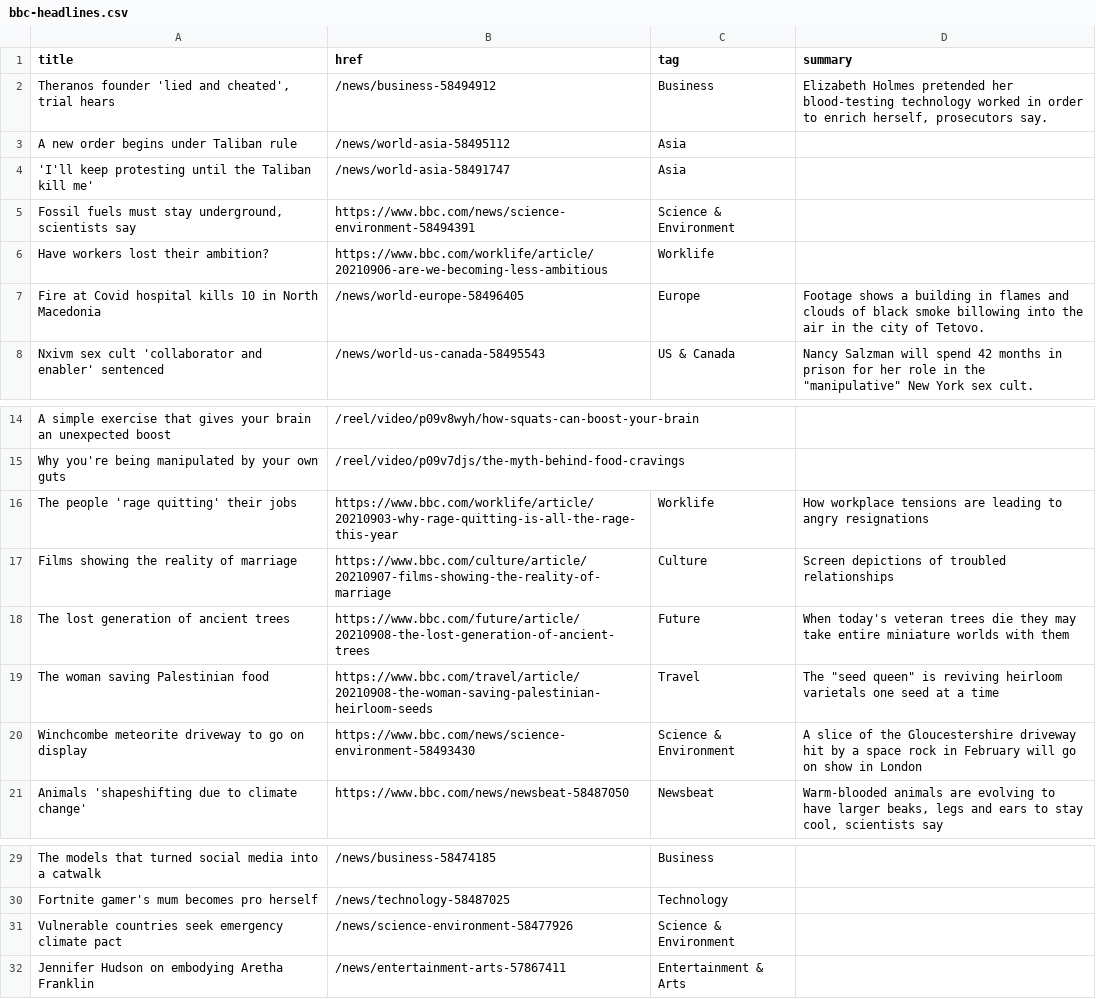
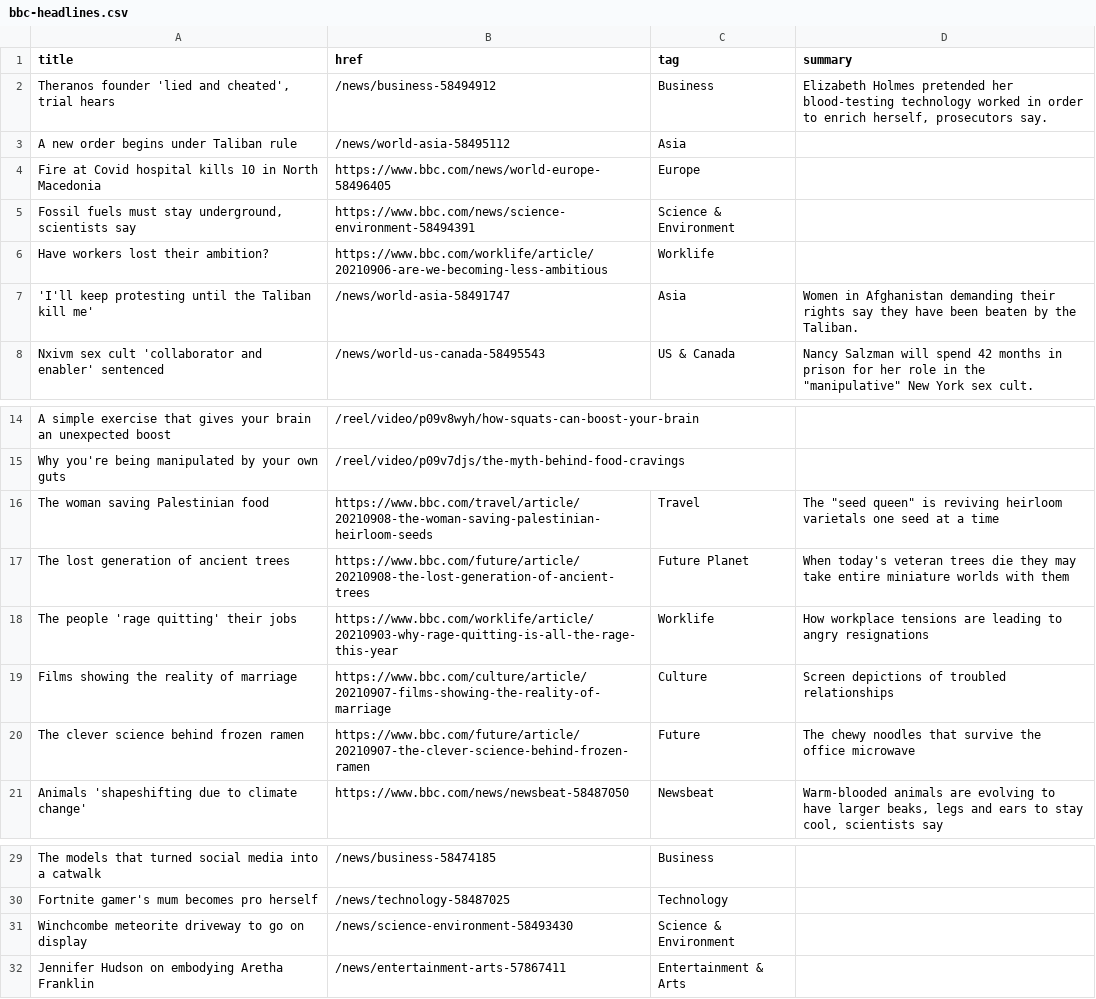
Before and after one commit to jsoma/autoscraper-history, a CSV file: bbc-headlines.csv, drawn as a sheet; only a part is shown, gaps mark what is left out.

```diff
--- a/bbc-headlines.csv
+++ b/bbc-headlines.csv
@@ -3,6 +3,6 @@ title,href,tag,summary
 A new order begins under Taliban rule,/news/world-asia-58495112,Asia,
-'I'll keep protesting until the Taliban kill me',/news/world-asia-58491747,Asia,
+Fire at Covid hospital kills 10 in North Macedonia,https://www.bbc.com/news/world-europe-58496405,Europe,
 "Fossil fuels must stay underground, scientists say",https://www.bbc.com/news/science-environment-58494391,Science & Environment,
 Have workers lost their ambition?,https://www.bbc.com/worklife/article/20210906-are-we-becoming-less-ambitious,Worklife,
-Fire at Covid hospital kills 10 in North Macedonia,/news/world-europe-58496405,Europe,Footage shows a building in flames and clouds of black smoke billowing into the air in the city of Tetovo.
+'I'll keep protesting until the Taliban kill me',/news/world-asia-58491747,Asia,Women in Afghanistan demanding their rights say they have been beaten by the Taliban.
 Nxivm sex cult 'collaborator and enabler' sentenced,/news/world-us-canada-58495543,US & Canada,"Nancy Salzman will spend 42 months in prison for her role in the ""manipulative"" New York sex cult."
@@ -15,7 +15,7 @@ A simple exercise that gives your brain an unexpected boost,/reel/video/p09v8wyh
 Why you're being manipulated by your own guts,/reel/video/p09v7djs/the-myth-behind-food-cravings,,
+The woman saving Palestinian food,https://www.bbc.com/travel/article/20210908-the-woman-saving-palestinian-heirloom-seeds,Travel,"The ""seed queen"" is reviving heirloom varietals one seed at a time"
+The lost generation of ancient trees,https://www.bbc.com/future/article/20210908-the-lost-generation-of-ancient-trees,Future Planet,When today's veteran trees die they may take entire miniature worlds with them
 The people 'rage quitting' their jobs,https://www.bbc.com/worklife/article/20210903-why-rage-quitting-is-all-the-rage-this-year,Worklife,How workplace tensions are leading to angry resignations
 Films showing the reality of marriage,https://www.bbc.com/culture/article/20210907-films-showing-the-reality-of-marriage,Culture,Screen depictions of troubled relationships
-The lost generation of ancient trees,https://www.bbc.com/future/article/20210908-the-lost-generation-of-ancient-trees,Future,When today's veteran trees die they may take entire miniature worlds with them
-The woman saving Palestinian food,https://www.bbc.com/travel/article/20210908-the-woman-saving-palestinian-heirloom-seeds,Travel,"The ""seed queen"" is reviving heirloom varietals one seed at a time"
-Winchcombe meteorite driveway to go on display,https://www.bbc.com/news/science-environment-58493430,Science & Environment,A slice of the Gloucestershire driveway hit by a space rock in February will go on show in London
+The clever science behind frozen ramen,https://www.bbc.com/future/article/20210907-the-clever-science-behind-frozen-ramen,Future,The chewy noodles that survive the office microwave
 Animals 'shapeshifting due to climate change',https://www.bbc.com/news/newsbeat-58487050,Newsbeat,"Warm-blooded animals are evolving to have larger beaks, legs and ears to stay cool, scientists say"
@@ -30,3 +30,3 @@ The models that turned social media into a catwalk,/news/business-58474185,Busin
 Fortnite gamer's mum becomes pro herself,/news/technology-58487025,Technology,
-Vulnerable countries seek emergency climate pact,/news/science-environment-58477926,Science & Environment,
+Winchcombe meteorite driveway to go on display,/news/science-environment-58493430,Science & Environment,
 Jennifer Hudson on embodying Aretha Franklin,/news/entertainment-arts-57867411,Entertainment & Arts,
```
